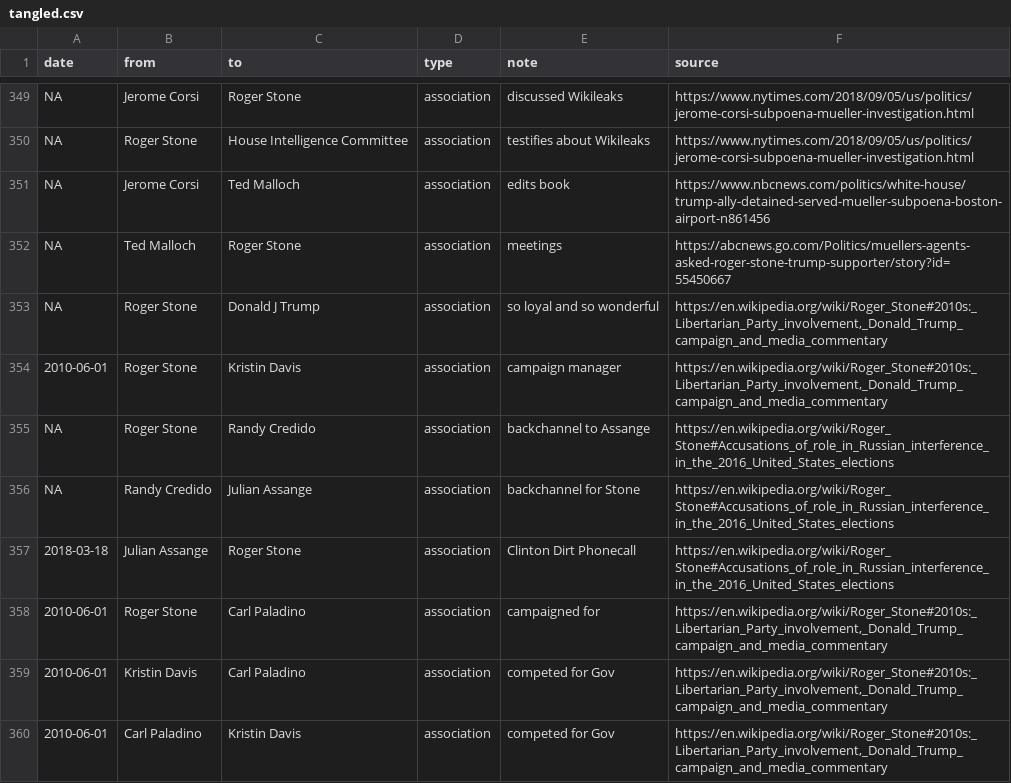
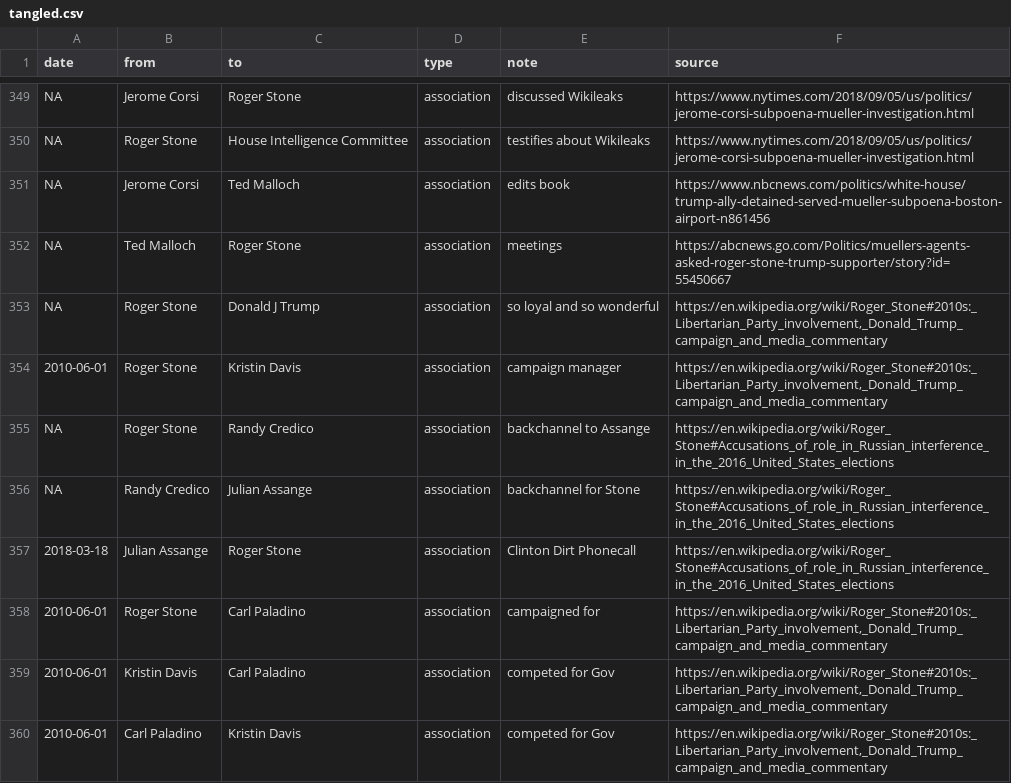
Before and after one commit to schnee/tangled, a CSV file: data/tangled.csv, drawn as a sheet; only a part is shown, gaps mark what is left out.

```diff
--- a/data/tangled.csv
+++ b/data/tangled.csv
@@ -354,4 +354,4 @@ NA,Roger Stone,Donald J Trump,association,so loyal and so wonderful,"https://en.
 2010-06-01,Roger Stone,Kristin Davis,association,campaign manager,"https://en.wikipedia.org/wiki/Roger_Stone#2010s:_Libertarian_Party_involvement,_Donald_Trump_campaign_and_media_commentary"
-NA,Roger Stone,Randy Credido,association,backchannel to Assange,https://en.wikipedia.org/wiki/Roger_Stone#Accusations_of_role_in_Russian_interference_in_the_2016_United_States_elections
-NA,Randy Credido,Julian Assange,association,backchannel for Stone,https://en.wikipedia.org/wiki/Roger_Stone#Accusations_of_role_in_Russian_interference_in_the_2016_United_States_elections
+NA,Roger Stone,Randy Credico,association,backchannel to Assange,https://en.wikipedia.org/wiki/Roger_Stone#Accusations_of_role_in_Russian_interference_in_the_2016_United_States_elections
+NA,Randy Credico,Julian Assange,association,backchannel for Stone,https://en.wikipedia.org/wiki/Roger_Stone#Accusations_of_role_in_Russian_interference_in_the_2016_United_States_elections
 2018-03-18,Julian Assange,Roger Stone,association,Clinton Dirt Phonecall,https://en.wikipedia.org/wiki/Roger_Stone#Accusations_of_role_in_Russian_interference_in_the_2016_United_States_elections
```
Also changed, not shown: 2 other files.
